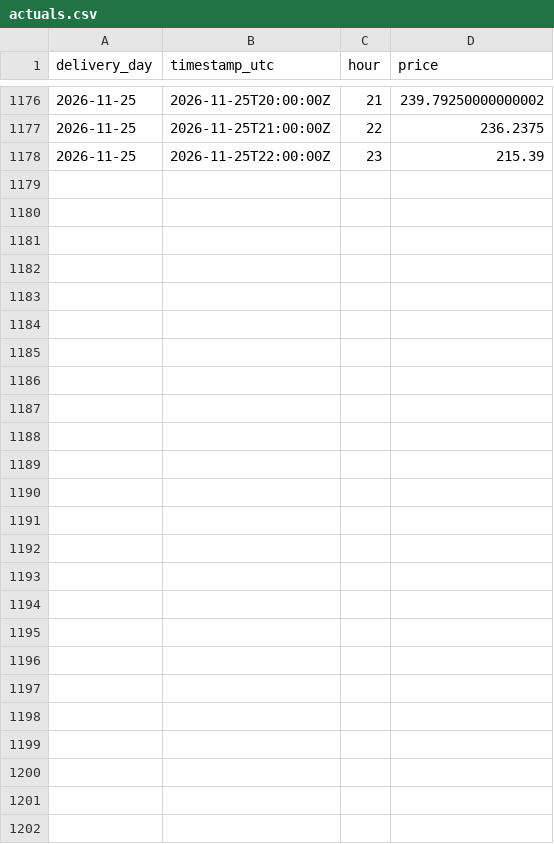
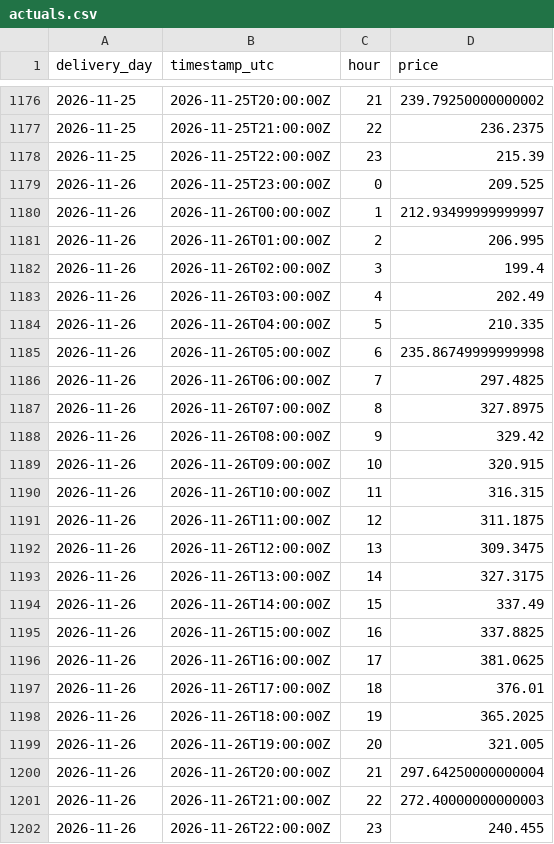
Before and after one commit to gerardorosch02/thermo-fr, a CSV file: published/actuals.csv, drawn as a sheet; only a part is shown, gaps mark what is left out; the diff names each change by its address in the sheet, - before the commit and + after, or states it on an @@ line.

```diff
--- a/published/actuals.csv
+++ b/published/actuals.csv
+row 1179: 2026-11-26 | 2026-11-25T23:00:00Z | 0 | 209.525
+row 1180: 2026-11-26 | 2026-11-26T00:00:00Z | 1 | 212.93499999999997
+row 1181: 2026-11-26 | 2026-11-26T01:00:00Z | 2 | 206.995
+row 1182: 2026-11-26 | 2026-11-26T02:00:00Z | 3 | 199.4
+row 1183: 2026-11-26 | 2026-11-26T03:00:00Z | 4 | 202.49
+row 1184: 2026-11-26 | 2026-11-26T04:00:00Z | 5 | 210.335
+row 1185: 2026-11-26 | 2026-11-26T05:00:00Z | 6 | 235.86749999999998
+row 1186: 2026-11-26 | 2026-11-26T06:00:00Z | 7 | 297.4825
+row 1187: 2026-11-26 | 2026-11-26T07:00:00Z | 8 | 327.8975
+row 1188: 2026-11-26 | 2026-11-26T08:00:00Z | 9 | 329.42
+row 1189: 2026-11-26 | 2026-11-26T09:00:00Z | 10 | 320.915
+row 1190: 2026-11-26 | 2026-11-26T10:00:00Z | 11 | 316.315
+row 1191: 2026-11-26 | 2026-11-26T11:00:00Z | 12 | 311.1875
+row 1192: 2026-11-26 | 2026-11-26T12:00:00Z | 13 | 309.3475
+row 1193: 2026-11-26 | 2026-11-26T13:00:00Z | 14 | 327.3175
+row 1194: 2026-11-26 | 2026-11-26T14:00:00Z | 15 | 337.49
+row 1195: 2026-11-26 | 2026-11-26T15:00:00Z | 16 | 337.8825
+row 1196: 2026-11-26 | 2026-11-26T16:00:00Z | 17 | 381.0625
+row 1197: 2026-11-26 | 2026-11-26T17:00:00Z | 18 | 376.01
+row 1198: 2026-11-26 | 2026-11-26T18:00:00Z | 19 | 365.2025
+row 1199: 2026-11-26 | 2026-11-26T19:00:00Z | 20 | 321.005
+row 1200: 2026-11-26 | 2026-11-26T20:00:00Z | 21 | 297.64250000000004
+row 1201: 2026-11-26 | 2026-11-26T21:00:00Z | 22 | 272.40000000000003
+row 1202: 2026-11-26 | 2026-11-26T22:00:00Z | 23 | 240.455
```
Also changed, not shown: published/scores.csv, 2 other files.
